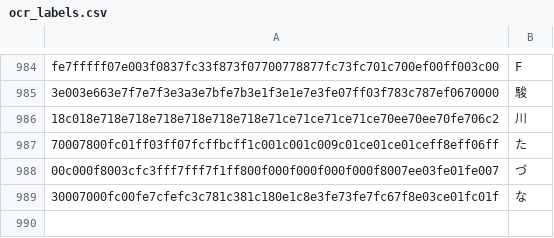
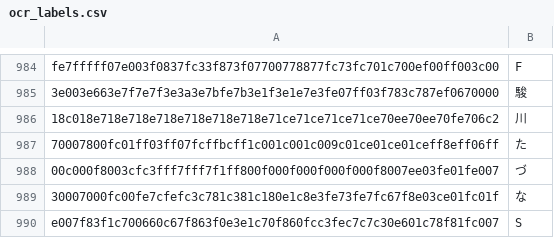
Before and after one commit to NateScarlet/auto-derby, a CSV file: ocr_labels.csv, drawn as a sheet; only a part is shown, gaps mark what is left out.

Commit message:
chore(ocr): update data

```diff
--- a/ocr_labels.csv
+++ b/ocr_labels.csv
@@ -989 +989,2 @@ fe7fffff07e003f0837fc33f873f07700778877fc73fc701c700ef00ff003c00,F
 30007000fc00fe7cfefc3c781c381c180e1c8e3fe73fe7fc67f8e03ce01fc01f,な
+e007f83f1c700660c67f863f0e3e1c70f860fcc3fec7c7c30e601c78f81fc007,S
```
